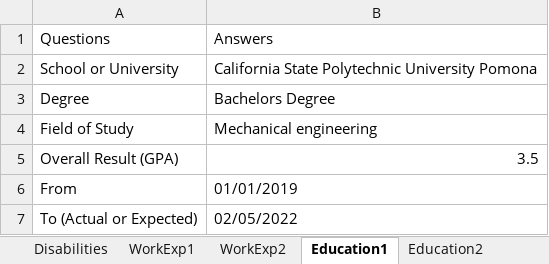
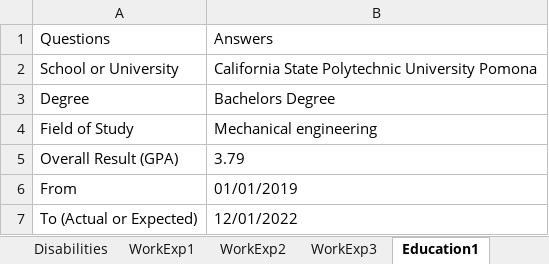
Before and after one commit to joshuagodwin/WorkdayAutomatedJobApp, an Excel workbook: Answers.xlsx, sheet Education1, drawn as a sheet; values as stored, in another font and other column widths than the file's, no borders; the diff names each change by its address in the sheet, - before the commit and + after, or states it on an @@ line.

```diff
--- a/Answers.xlsx (sheet Education1)
+++ b/Answers.xlsx (sheet Education1)
-sheet tab: Education2
+sheet tab: WorkExp3
-B5: 3.5
+B5: 3.79
-B7: 02/05/2022
+B7: 12/01/2022
```
Also changed, not shown: sheet WorkExp2, sheet WorkExp1, sheet Answers, sheet Disabilities, 3 other files.
